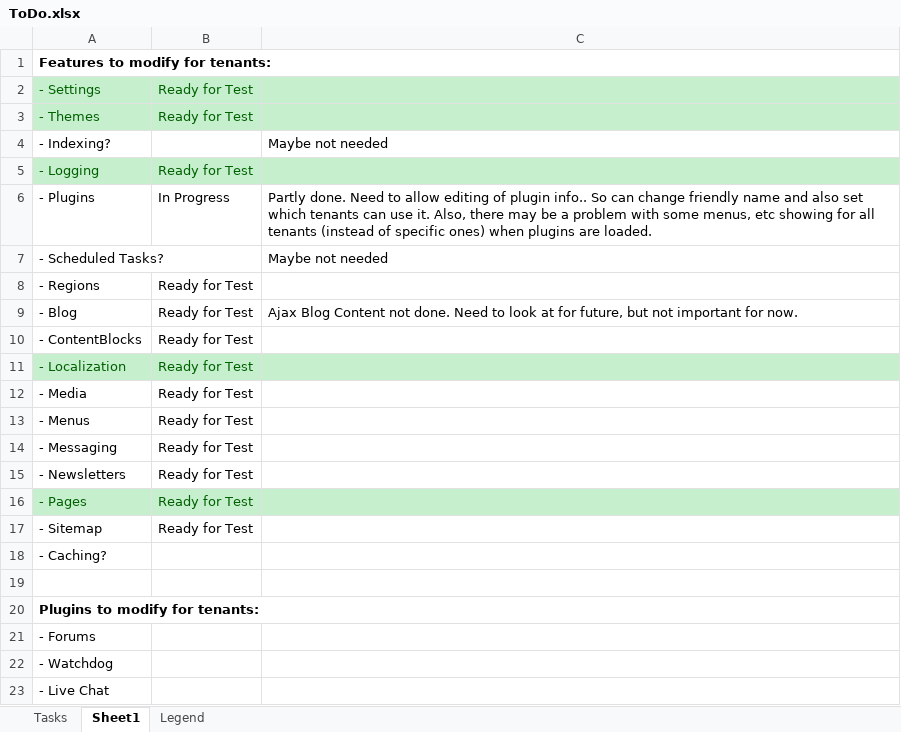
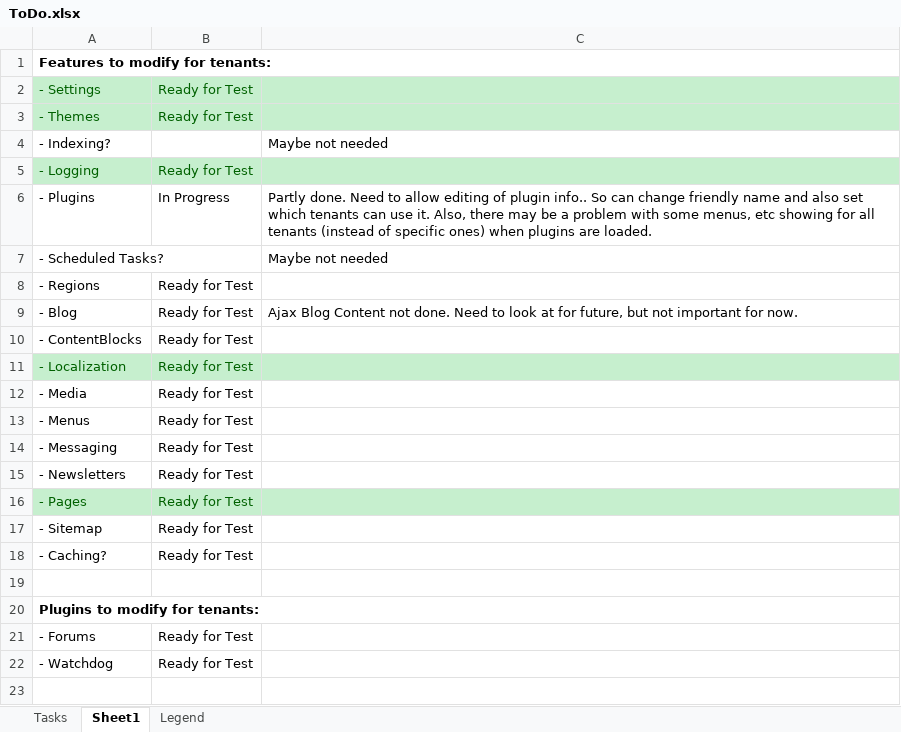
Before and after one commit to gordon-matt/KoreCMS, an Excel workbook: _SolutionItems/ToDo.xlsx, sheet Sheet1, drawn as a sheet; values as stored, in another font and other column widths than the file's, no borders; the diff names each change by its address in the sheet, - before the commit and + after, or states it on an @@ line.

```diff
--- a/_SolutionItems/ToDo.xlsx (sheet Sheet1)
+++ b/_SolutionItems/ToDo.xlsx (sheet Sheet1)
-B18: (empty)
+B18: Ready for Test
-B21:B22: (empty)
+B21:B22: Ready for Test
-row 23: - Live Chat
```
Also changed, not shown: 16 other files.
